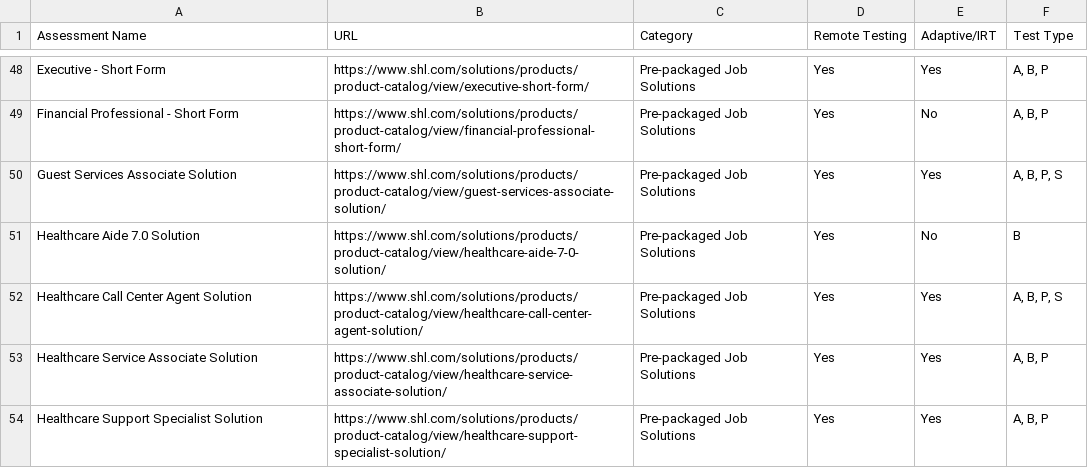
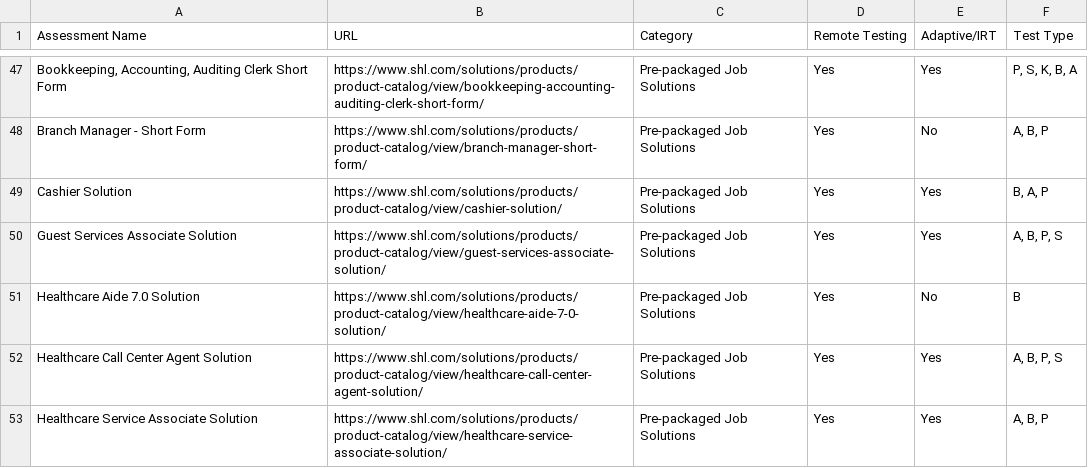
Before and after one commit to sonalrajsr/SHL-Assessment-Recommendation-System-, a CSV file: data/shl_combined_results.csv (was shl_combined_results.csv), drawn as a sheet; only a part is shown, gaps mark what is left out; the shorter side is filled out with more unchanged rows; addresses are those after the commit; the diff covers the shown part only; the diff names each change by its address in the sheet, - before the commit and + after, or states it on an @@ line.

```diff
--- a/shl_combined_results.csv
+++ b/data/shl_combined_results.csv
-A47 (Assessment Name): Executive - Short Form
+A47 (Assessment Name): Bookkeeping, Accounting, Auditing Clerk Short Form
-B47 (URL): https://www.shl.com/solutions/products/product-catalog/view/executive-short-form/
+B47 (URL): https://www.shl.com/solutions/products/product-catalog/view/bookkeeping-accounting-auditing-clerk-short-form/
-F47 (Test Type): A, B, P
+F47 (Test Type): P, S, K, B, A
-A48 (Assessment Name): Financial Professional - Short Form
+A48 (Assessment Name): Branch Manager - Short Form
-B48 (URL): https://www.shl.com/solutions/products/product-catalog/view/financial-professional-short-form/
+B48 (URL): https://www.shl.com/solutions/products/product-catalog/view/branch-manager-short-form/
+row 49: Cashier Solution | https://www.shl.com/solutions/products/product-catalog/view/cashier-solution/ | Pre-packaged Job Solutions | Yes | Yes | B, A, P
```
Also changed, not shown: 4 added rows, 2 removed rows and 54 edited cells elsewhere in this file, 8 other files.
